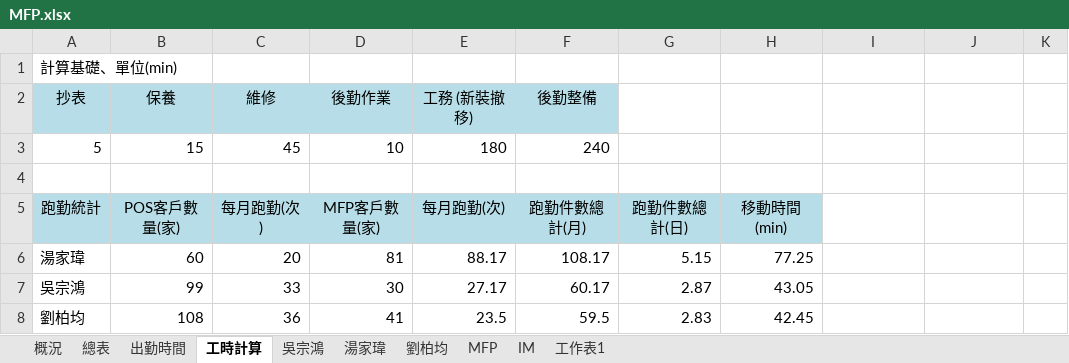
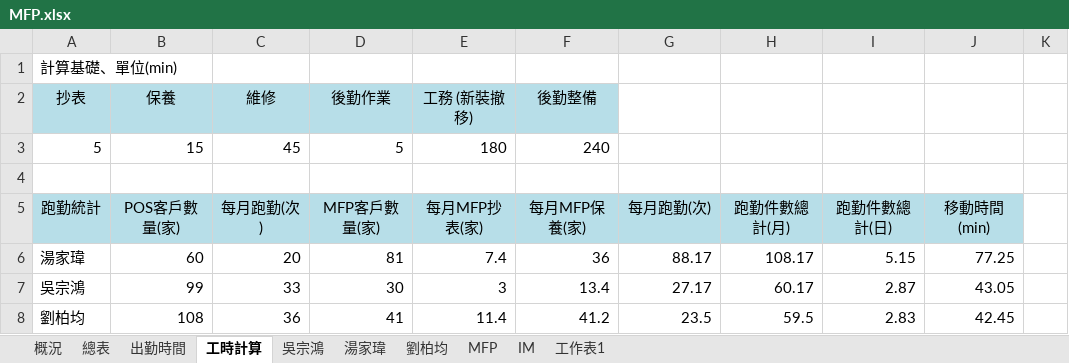
Before and after one commit to Yang-0419-di/FW_2, an Excel workbook: MFP/MFP.xlsx, sheet 工時計算, drawn as a sheet; only a part is shown; values as stored, in another font and other column widths than the file's, no borders; the diff covers the shown part only; the diff names each change by its address in the sheet, - before the commit and + after, or states it on an @@ line.

```diff
--- a/MFP/MFP.xlsx (sheet 工時計算)
+++ b/MFP/MFP.xlsx (sheet 工時計算)
-D3: 10
+D3: 5
-E5: 每月跑勤(次)
+E5: 每月MFP抄表(家)
-F5: 跑勤件數總計(月)
+F5: 每月MFP保養(家)
-G5: 跑勤件數總計(日)
+G5: 每月跑勤(次)
-H5: 移動時間 (min)
+H5: 跑勤件數總計(月)
-I5: (empty)
+I5: 跑勤件數總計(日)
-I5:J5 fill: none
+I5:J5 fill: #B7DEE8
-J5: (empty)
+J5: 移動時間 (min)
-E6: 88.17
+E6: 7.4
-F6: 108.17
+F6: 36
-G6: 5.15
+G6: 88.17
-H6: 77.25
+H6: 108.17
-I6: (empty)
+I6: 5.15
-J6: (empty)
+J6: 77.25
-E7: 27.17
+E7: 3
-F7: 60.17
+F7: 13.4
-G7: 2.87
+G7: 27.17
-H7: 43.05
+H7: 60.17
-I7: (empty)
+I7: 2.87
-J7: (empty)
+J7: 43.05
-E8: 23.5
+E8: 11.4
-F8: 59.5
+F8: 41.2
-G8: 2.83
+G8: 23.5
-H8: 42.45
+H8: 59.5
-I8: (empty)
+I8: 2.83
-J8: (empty)
+J8: 42.45
```
Also changed, not shown: 26 edited cells and cell formats elsewhere in this sheet, sheet MFP, sheet 出勤時間, formulas that keep their value, MFP/output.xlsx, 2 other files.
